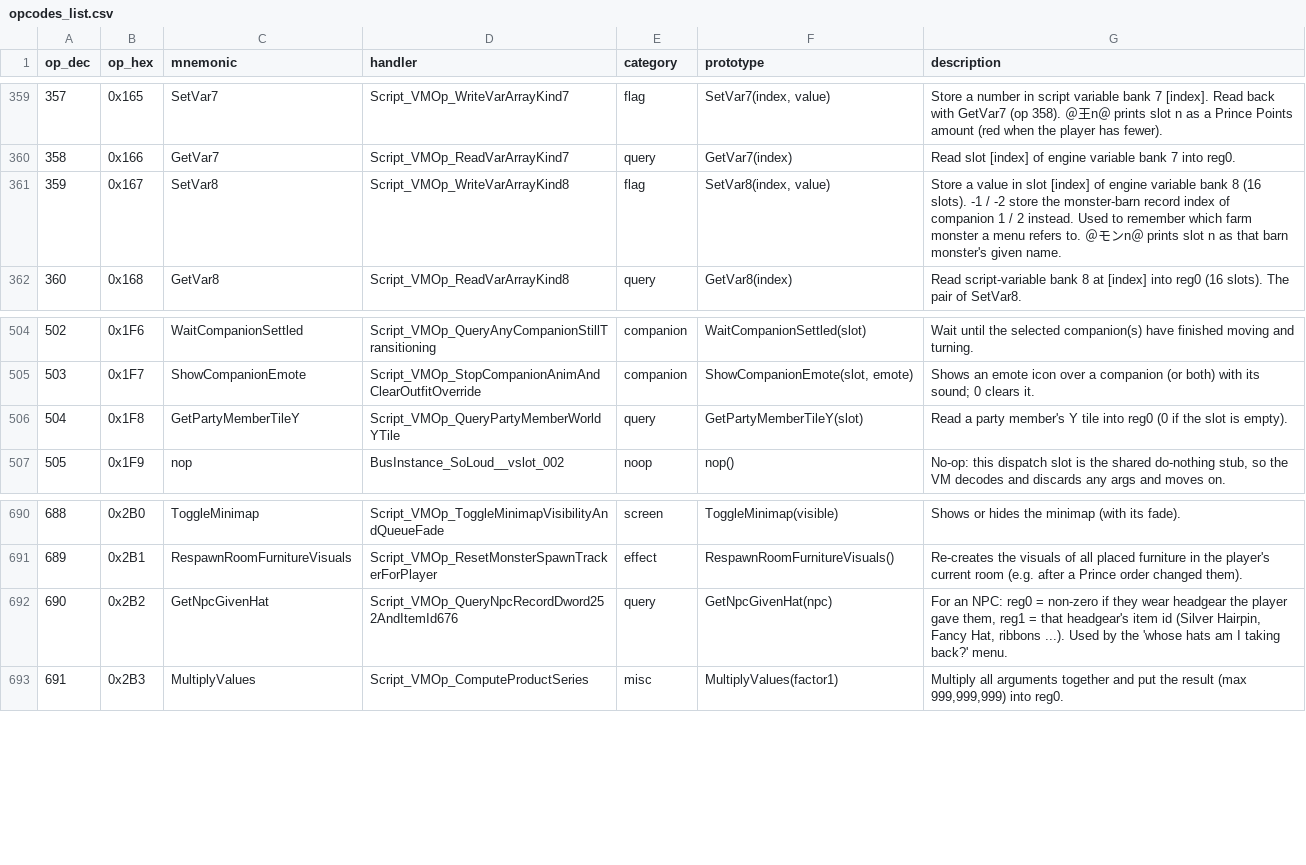
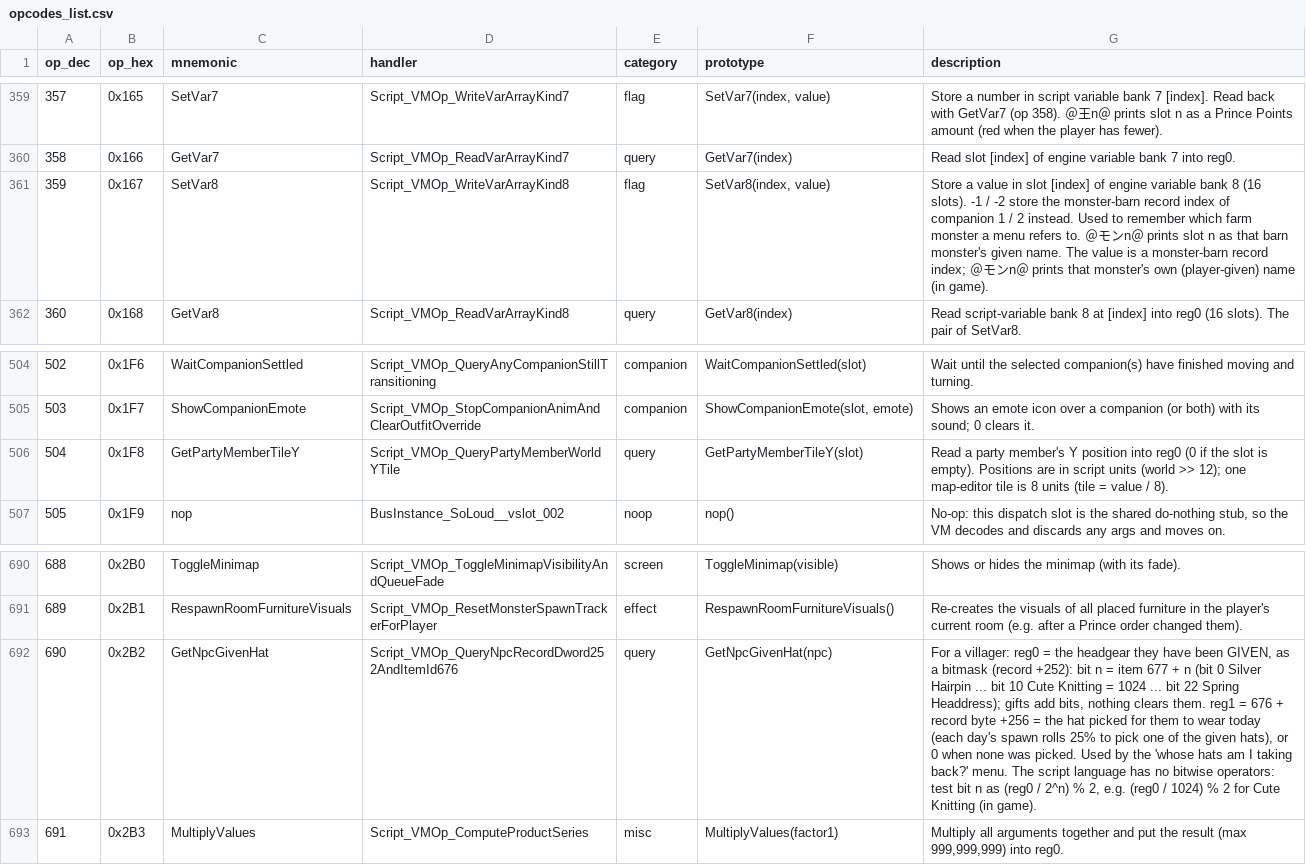
Before and after one commit to arryndoestech/rf4-modkit, a CSV file: opcodes_list.csv, drawn as a sheet; only a part is shown, gaps mark what is left out; the diff covers the shown part only; the diff names each change by its address in the sheet, - before the commit and + after, or states it on an @@ line.

Commit message:
Batch F and follow-ups verified in game; GetActorStatusEffect; script position units
Text-variable banks 0-11 printed through their codes (SetVar0..11, GetVar4/6/7/11), barn monster
names (SetVar8 = barn record), calendar events (SetVar9), GetNpcBirthday, state queries.
GetNpcGivenHat: reg0 = headgear gift bitmask (bit = item - 677), reg1 = today's hat pick.
IsPlayerOrCompanionDowned seen at 1 with a companion knocked out (talk trigger in Leon Karnak).
Op 255 renamed GetActorStatusEffect; every reg0/reg1 case but sleep seen in game.
Position ops: values are script units (world >> 12), 8 per map-editor tile.

```diff
--- a/opcodes_list.csv
+++ b/opcodes_list.csv
-G361 (description): …given name.
+G361 (description): …given name. The value is a monster-barn record index; ＠モンn＠ prints that monster's own (player-given) name (in game).
-G506 (description): …member's Y tile into reg0 (0 if the slot is empty).
+G506 (description): …member's Y position into reg0 (0 if the slot is empty). Positions are in script units (world >> 12); one map-editor tile is 8 units (tile = value / 8).
-G692 (description): For an NPC: reg0 = non-zero if they wear headgear the player gave them, reg1 = that headgear's item id (Silver Hairpin, Fancy Hat, ribbons ...). Used by the 'whose hats am I taking back?' menu.
+G692 (description): For a villager: reg0 = the headgear they have been GIVEN, as a bitmask (record +252): bit n = item 677 + n (bit 0 Silver Hairpin ... bit 10 Cute Knitting = 1024 ... bit 22 Spring Headdress); gifts add bits, nothing clears them. reg1 = 676 + record byte +256 = the hat picked for them to wear today (each day's spawn rolls 25% to pick one of the given hats), or 0 when none was picked. Used by the 'whose hats am I taking back?' menu. The script language has no bitwise operators: test bit n as (reg0 / 2^n) % 2, e.g. (reg0 / 1024) % 2 for Cute Knitting (in game).
```
Also changed, not shown: 8 edited cells elsewhere in this file, 3 other files.
